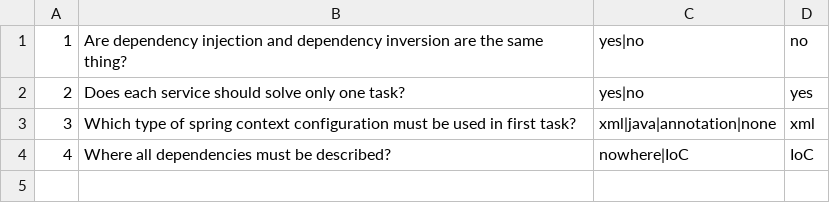
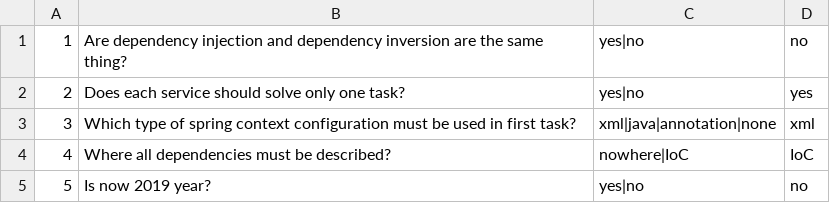
Before and after one commit to v1690117/2020-02-otus-spring-vveselov, a CSV file: 01-tester/src/main/resources/questions.csv, drawn as a sheet.

Commit message:
add another test question

```diff
--- a/01-tester/src/main/resources/questions.csv
+++ b/01-tester/src/main/resources/questions.csv
@@ -4 +4,2 @@
 4;Where all dependencies must be described?;nowhere|IoC;IoC;
+5;Is now 2019 year?;yes|no;no;
```
